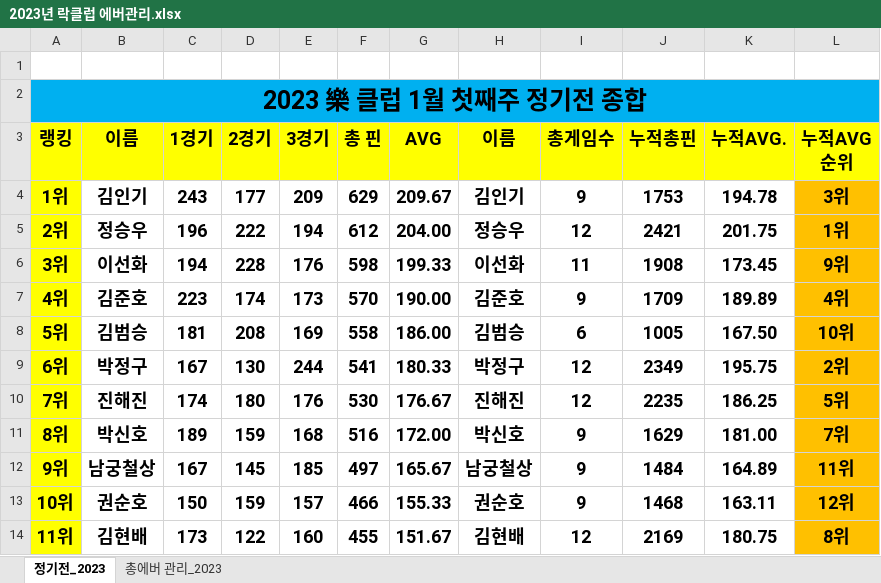
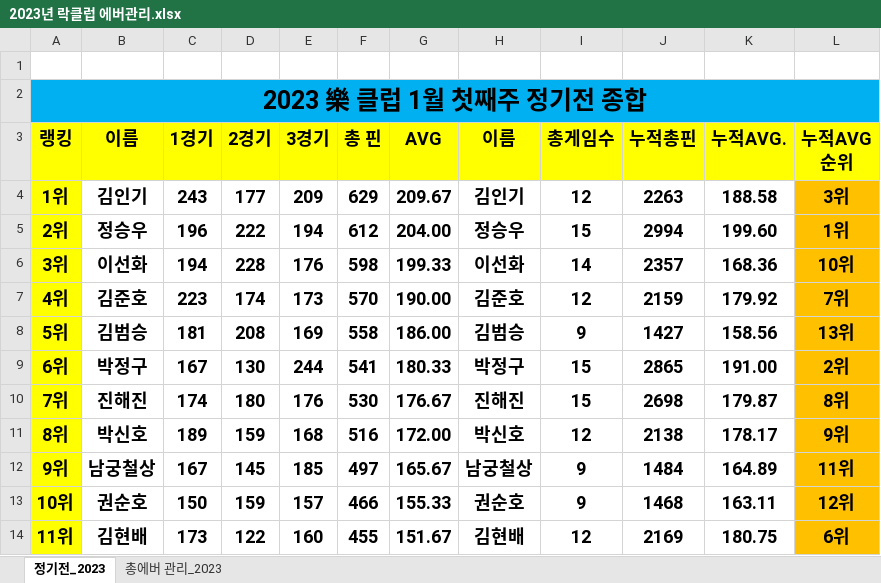
Before and after one commit to weddy0716/sinhoExample, an Excel workbook: 2023년 락클럽 에버관리.xlsx, sheet 정기전_2023, drawn as a sheet; only a part is shown; values as stored, in another font and other column widths than the file's, no borders; conditional formats not drawn; the diff covers the shown part only; the diff names each change by its address in the sheet, - before the commit and + after, or states it on an @@ line.

```diff
--- a/2023년 락클럽 에버관리.xlsx (sheet 정기전_2023)
+++ b/2023년 락클럽 에버관리.xlsx (sheet 정기전_2023)
-I4 (총게임수): 9
+I4 (총게임수): 12
-J4 (누적총핀): 1753
+J4 (누적총핀): 2263
-K4 (누적AVG.): 194.78
+K4 (누적AVG.): 188.58
-I5 (총게임수): 12
+I5 (총게임수): 15
-J5 (누적총핀): 2421
+J5 (누적총핀): 2994
-K5 (누적AVG.): 201.75
+K5 (누적AVG.): 199.60
-I6 (총게임수): 11
+I6 (총게임수): 14
-J6 (누적총핀): 1908
+J6 (누적총핀): 2357
-K6 (누적AVG.): 173.45
+K6 (누적AVG.): 168.36
-L6 (누적AVG 순위): 9위
+L6 (누적AVG 순위): 10위
-I7 (총게임수): 9
+I7 (총게임수): 12
-J7 (누적총핀): 1709
+J7 (누적총핀): 2159
-K7 (누적AVG.): 189.89
+K7 (누적AVG.): 179.92
-L7 (누적AVG 순위): 4위
+L7 (누적AVG 순위): 7위
-I8 (총게임수): 6
+I8 (총게임수): 9
-J8 (누적총핀): 1005
+J8 (누적총핀): 1427
-K8 (누적AVG.): 167.50
+K8 (누적AVG.): 158.56
-L8 (누적AVG 순위): 10위
+L8 (누적AVG 순위): 13위
-I9:I10 (총게임수): 12
+I9:I10 (총게임수): 15
-J9 (누적총핀): 2349
+J9 (누적총핀): 2865
-K9 (누적AVG.): 195.75
+K9 (누적AVG.): 191.00
-J10 (누적총핀): 2235
+J10 (누적총핀): 2698
-K10 (누적AVG.): 186.25
+K10 (누적AVG.): 179.87
-L10 (누적AVG 순위): 5위
+L10 (누적AVG 순위): 8위
-I11 (총게임수): 9
+I11 (총게임수): 12
-J11 (누적총핀): 1629
+J11 (누적총핀): 2138
-K11 (누적AVG.): 181.00
+K11 (누적AVG.): 178.17
-L11 (누적AVG 순위): 7위
+L11 (누적AVG 순위): 9위
-L14 (누적AVG 순위): 8위
+L14 (누적AVG 순위): 6위
```
Also changed, not shown: 16 added rows and 98 edited cells elsewhere in this sheet, sheet 총에버 관리_2023, formulas that keep their value.
